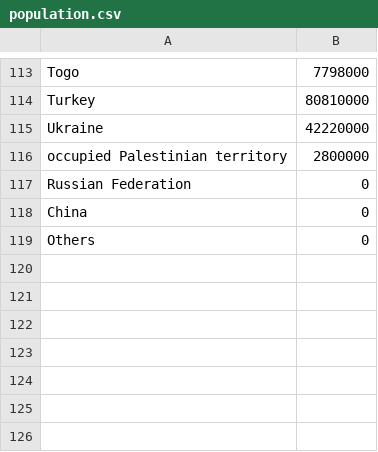
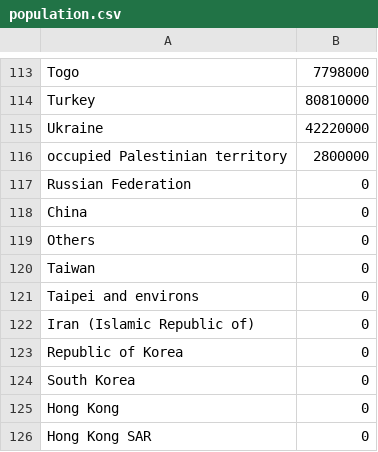
Before and after one commit to Ogole/covid19_percentage, a CSV file: population.csv, drawn as a sheet; only a part is shown, gaps mark what is left out; the diff names each change by its address in the sheet, - before the commit and + after, or states it on an @@ line.

```diff
--- a/population.csv
+++ b/population.csv
+row 120: Taiwan | 0
+row 121: Taipei and environs | 0
+row 122: Iran (Islamic Republic of) | 0
+row 123: Republic of Korea | 0
+row 124: South Korea | 0
+row 125: Hong Kong | 0
+row 126: Hong Kong SAR | 0
```
Also changed, not shown: 1 other file.
